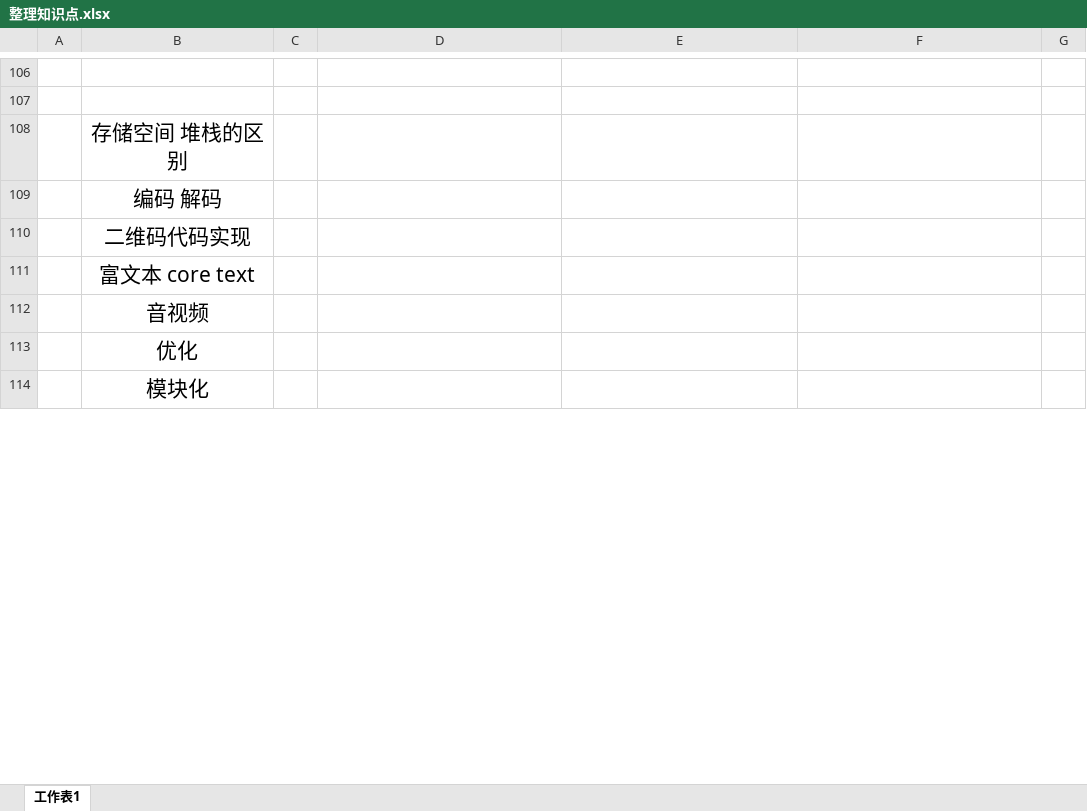
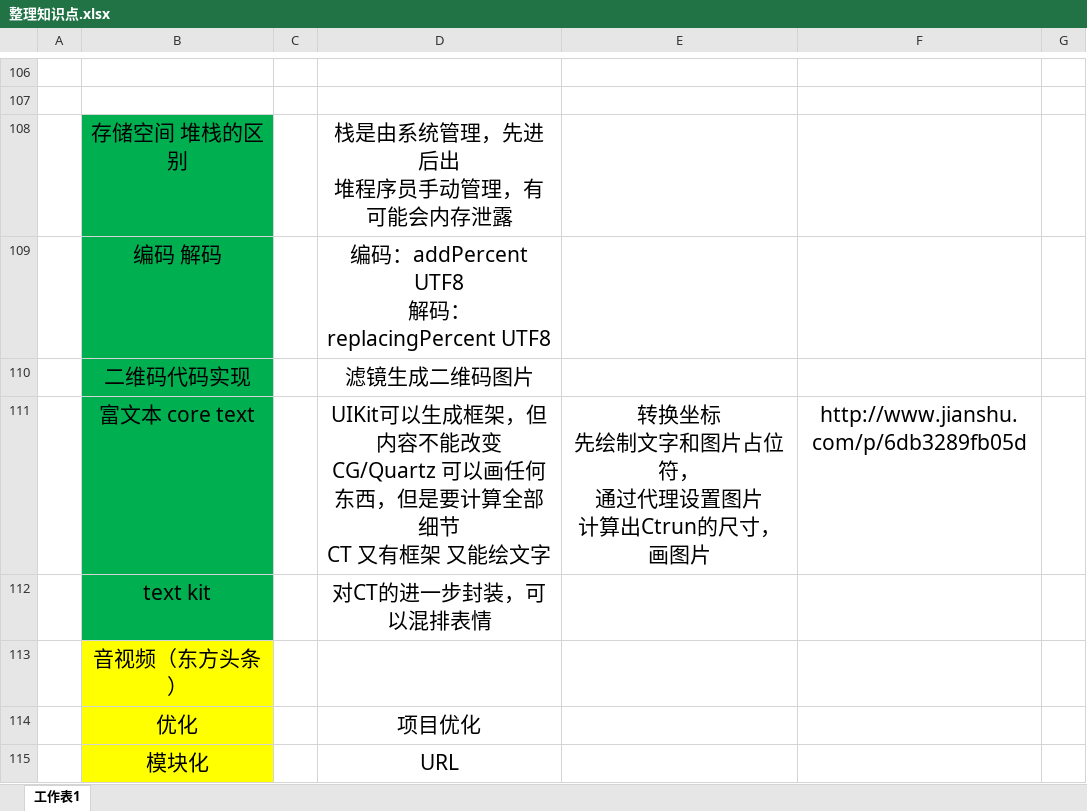
Before and after one commit to zhangjk4859/NextStep, an Excel workbook: 整理知识点.xlsx, sheet 工作表1, drawn as a sheet; only a part is shown, gaps mark what is left out; values as stored, in another font and other column widths than the file's, no borders; charts and pictures not drawn; removed rows and columns are numbered as before the commit, all else as after; ↵ is a line break in a cell; the diff covers the shown part only; the diff names each change by its address in the sheet, - before the commit and + after, or states it on an @@ line.

```diff
--- a/整理知识点.xlsx (sheet 工作表1)
+++ b/整理知识点.xlsx (sheet 工作表1)
-B108:B110 fill: none
+B108:B110 fill: #00B050
-D108: (empty)
+D108: 栈是由系统管理，先进后出 ↵ 堆程序员手动管理，有可能会内存泄露
-D109: (empty)
+D109: 编码：addPercent UTF8 ↵ 解码：replacingPercent UTF8
-D110: (empty)
+D110: 滤镜生成二维码图片
-row 111:  | 富文本 core text
+row 111:  | 富文本 core text |  | UIKit可以生成框架，但内容不能改变 ↵ CG/Quartz 可以画任何东西，但是要计算全部细节 ↵ CT 又有框架 又能绘文字 | 转换坐标 ↵ 先绘制文字和图片占位符， ↵ 通过代理设置图片 ↵ 计算出Ctrun的尺寸，画图片 | http://www.jianshu.com/p/6db3289fb05d
+row 112:  | text kit |  | 对CT的进一步封装，可以混排表情
-B113: 音视频
+B113: 音视频（东方头条）
-B113:B115 fill: none
+B113:B115 fill: #FFFF00
-D114: (empty)
+D114: 项目优化
-D115: (empty)
+D115: URL
```
Also changed, not shown: 9 added rows, 12 edited cells and cell formats elsewhere in this sheet, 1 other file.
